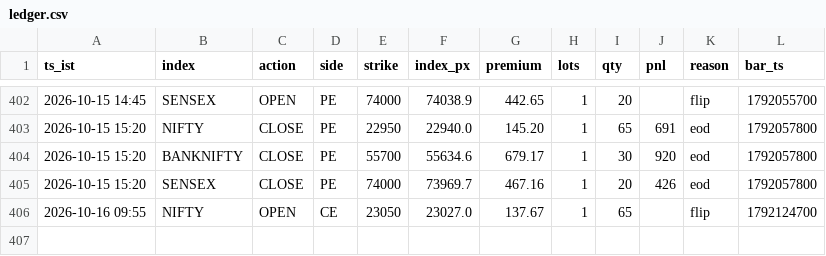
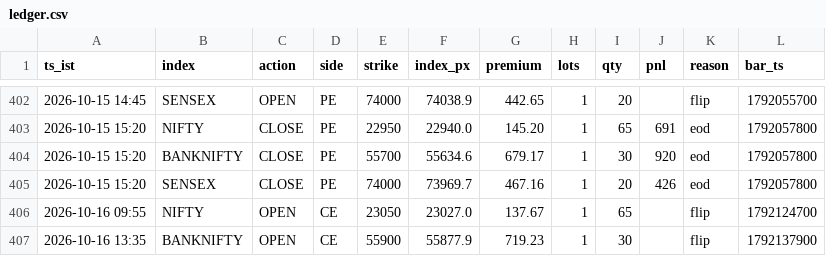
Before and after one commit to AletiAdarsh/sss-paper, a CSV file: data/live/ledger.csv, drawn as a sheet; only a part is shown, gaps mark what is left out; the diff names each change by its address in the sheet, - before the commit and + after, or states it on an @@ line.

```diff
--- a/data/live/ledger.csv
+++ b/data/live/ledger.csv
+row 407: 2026-10-16 13:35 | BANKNIFTY | OPEN | CE | 55900 | 55877.9 | 719.23 | 1 | 30 |  | flip | 1792137900
```
Also changed, not shown: 1 other file.
